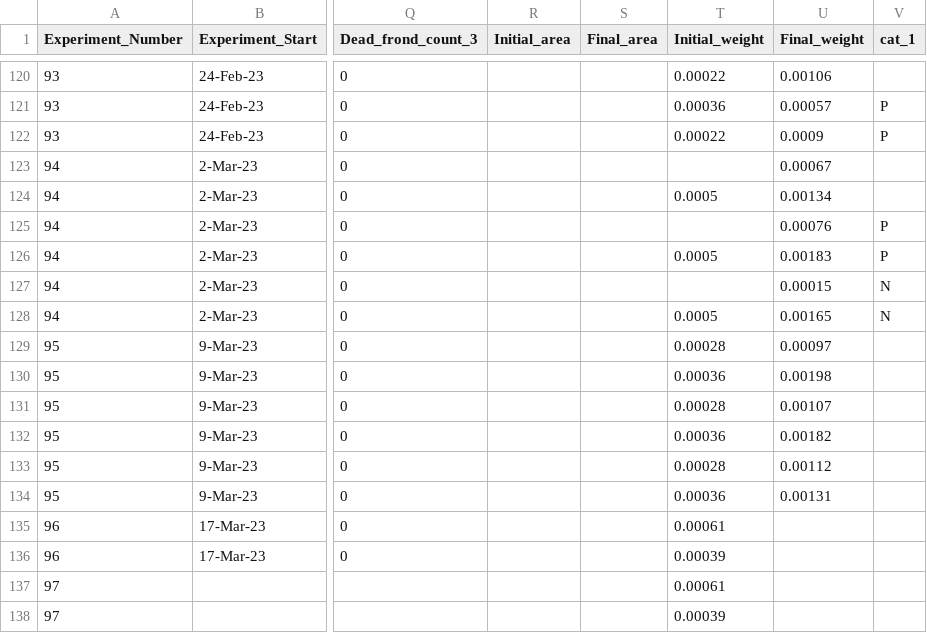
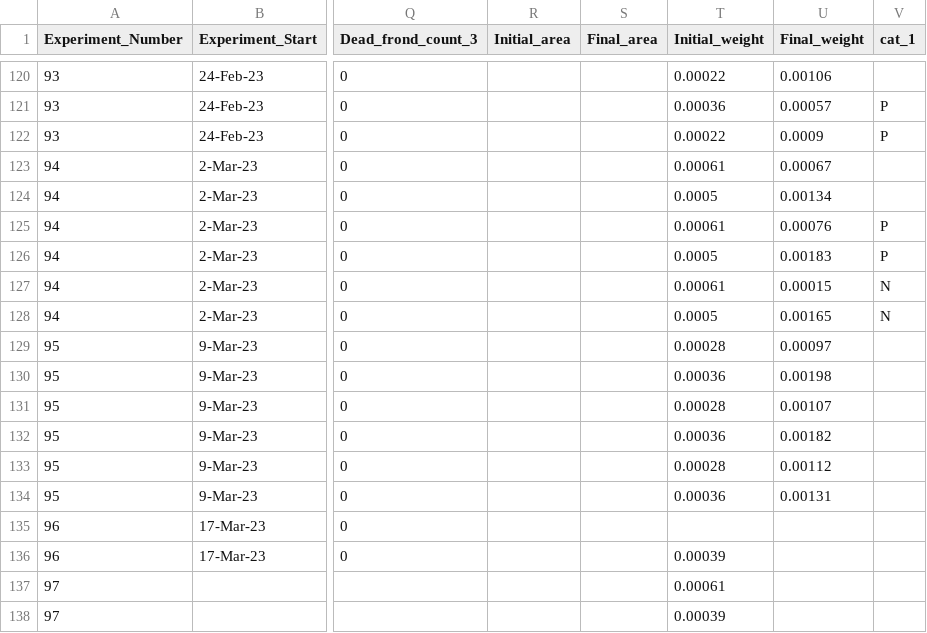
Before and after one commit to Cuddington-Lab/thermal-experiments, a CSV file: metafile_autocorrelation_2022-2023.csv, drawn as a sheet; only a part is shown, gaps mark what is left out; the diff names each change by its address in the sheet, - before the commit and + after, or states it on an @@ line.

Commit message:
Add files via upload

```diff
--- a/metafile_autocorrelation_2022-2023.csv
+++ b/metafile_autocorrelation_2022-2023.csv
-T123 (Initial_weight): (empty)
+T123 (Initial_weight): 0.00061
-T125 (Initial_weight): (empty)
+T125 (Initial_weight): 0.00061
-T127 (Initial_weight): (empty)
+T127 (Initial_weight): 0.00061
-T135 (Initial_weight): 0.00061
+T135 (Initial_weight): (empty)
```
